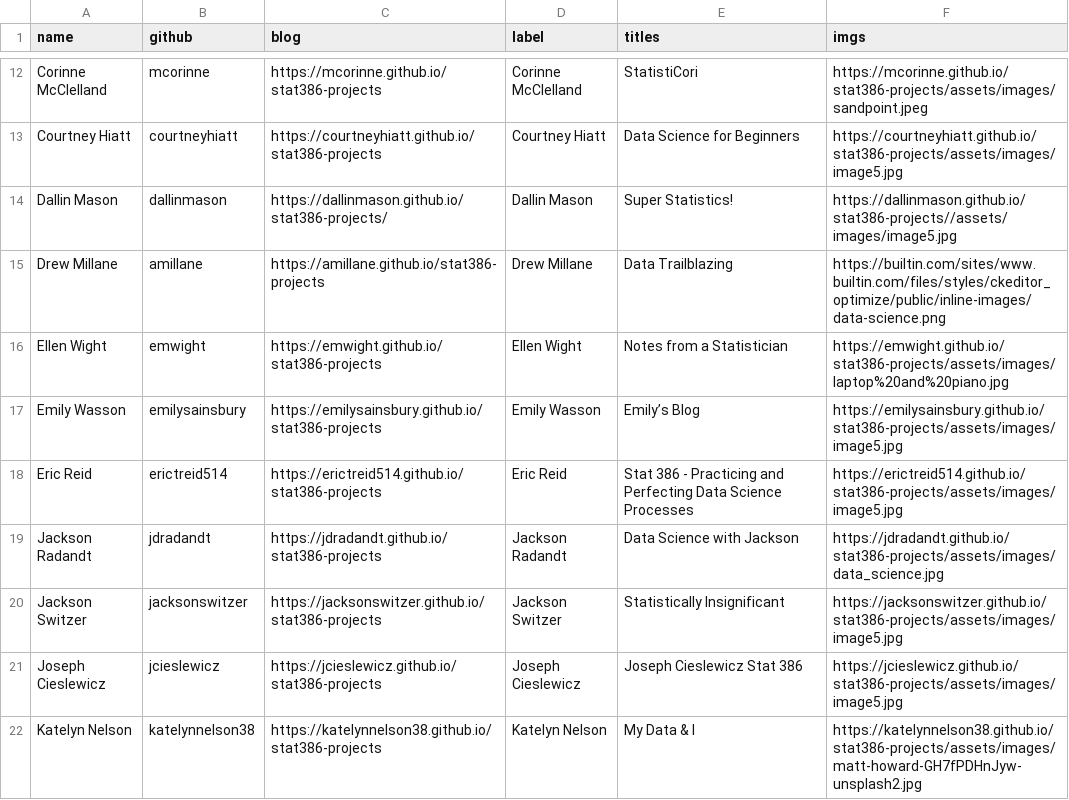
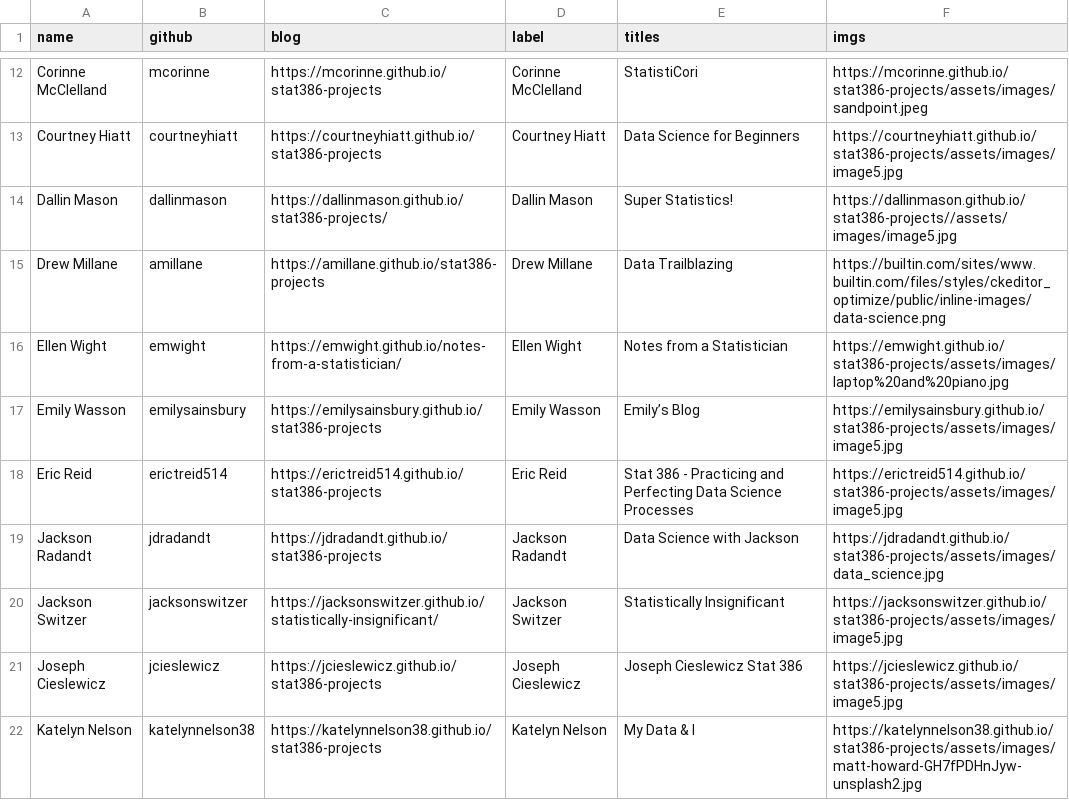
Before and after one commit to stat386-winter2023/stat386-winter2023.github.io, a CSV file: _data/authors.csv, drawn as a sheet; only a part is shown, gaps mark what is left out.

Commit message:
Update author cards

```diff
--- a/_data/authors.csv
+++ b/_data/authors.csv
@@ -15,3 +15,3 @@ Dallin Mason,dallinmason,https://dallinmason.github.io/stat386-projects/,Dallin
 Drew Millane ,amillane,https://amillane.github.io/stat386-projects,Drew Millane ,Data Trailblazing,https://builtin.com/sites/www.builtin.com/files/styles/ckeditor_optimize/public/inline-images/data-science.png
-Ellen Wight,emwight,https://emwight.github.io/stat386-projects,Ellen Wight,Notes from a Statistician,https://emwight.github.io/stat386-projects/assets/images/laptop%20and%20piano.jpg
+Ellen Wight,emwight,https://emwight.github.io/notes-from-a-statistician/,Ellen Wight,Notes from a Statistician,https://emwight.github.io/stat386-projects/assets/images/laptop%20and%20piano.jpg
 Emily Wasson,emilysainsbury,https://emilysainsbury.github.io/stat386-projects,Emily Wasson,Emily’s Blog,https://emilysainsbury.github.io/stat386-projects/assets/images/image5.jpg
@@ -19,3 +19,3 @@ Eric Reid,erictreid514,https://erictreid514.github.io/stat386-projects,Eric Reid
 Jackson Radandt,jdradandt,https://jdradandt.github.io/stat386-projects,Jackson Radandt,Data Science with Jackson,https://jdradandt.github.io/stat386-projects/assets/images/data_science.jpg
-Jackson Switzer,jacksonswitzer,https://jacksonswitzer.github.io/stat386-projects,Jackson Switzer,Statistically Insignificant,https://jacksonswitzer.github.io/stat386-projects/assets/images/image5.jpg
+Jackson Switzer,jacksonswitzer,https://jacksonswitzer.github.io/statistically-insignificant/,Jackson Switzer,Statistically Insignificant,https://jacksonswitzer.github.io/stat386-projects/assets/images/image5.jpg
 Joseph Cieslewicz,jcieslewicz,https://jcieslewicz.github.io/stat386-projects,Joseph Cieslewicz,Joseph Cieslewicz Stat 386,https://jcieslewicz.github.io/stat386-projects/assets/images/image5.jpg
```
